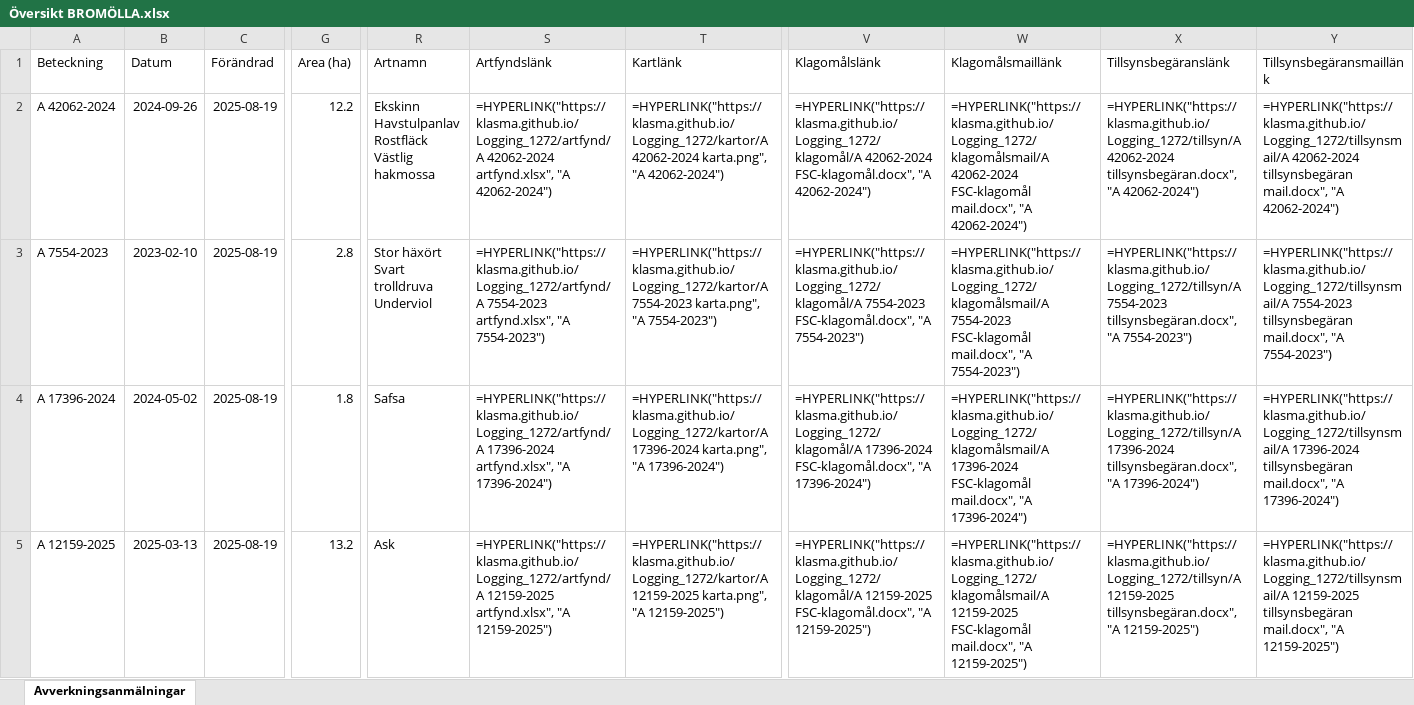
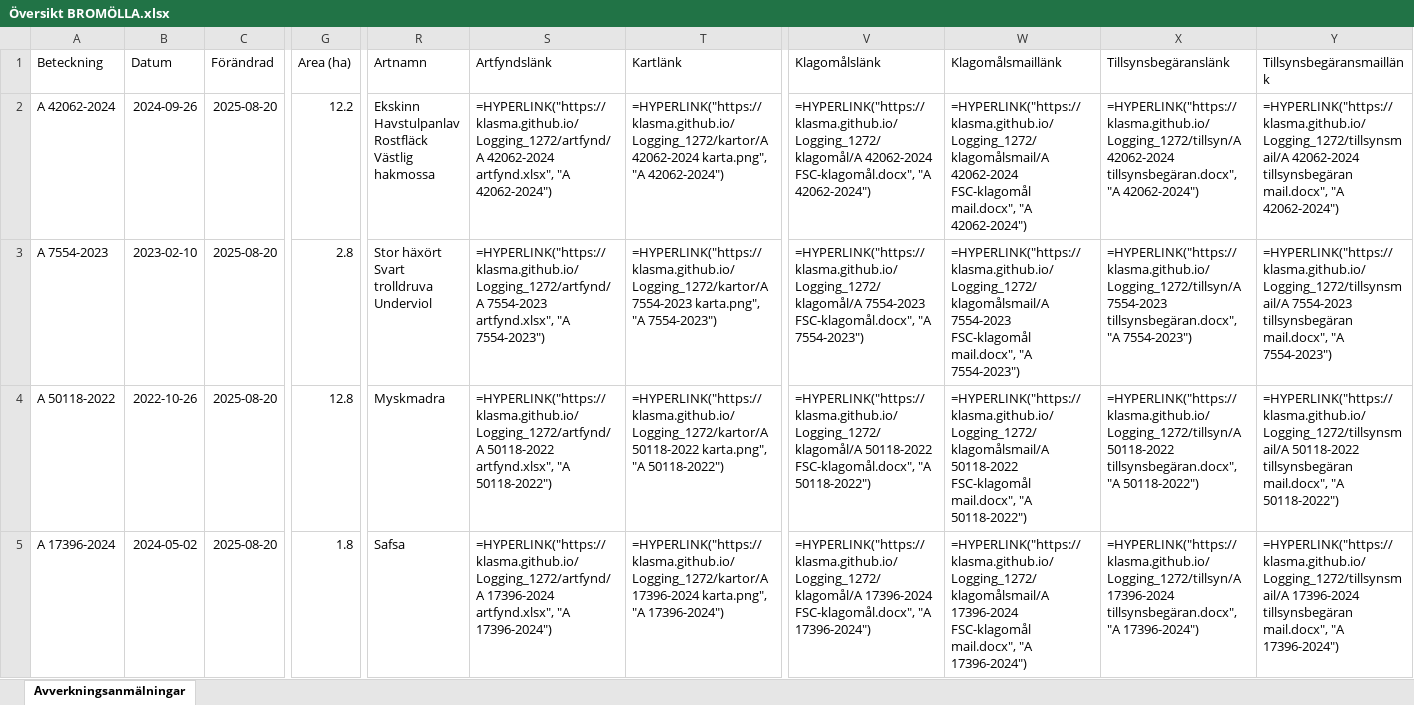
Before and after one commit to klasma/Logging_1272, an Excel workbook: Översikt BROMÖLLA.xlsx, sheet Avverkningsanmälningar, drawn as a sheet; only a part is shown, gaps mark what is left out; values as stored, in another font and other column widths than the file's, no borders; formulas without a stored value are shown as written; the diff covers the shown part only; the diff names each change by its address in the sheet, - before the commit and + after, or states it on an @@ line.

```diff
--- a/Översikt BROMÖLLA.xlsx (sheet Avverkningsanmälningar)
+++ b/Översikt BROMÖLLA.xlsx (sheet Avverkningsanmälningar)
-C2:C5 (Förändrad): 2025-08-19
+C2:C5 (Förändrad): 2025-08-20
-A4 (Beteckning): A 17396-2024
+A4 (Beteckning): A 50118-2022
-B4 (Datum): 2024-05-02
+B4 (Datum): 2022-10-26
-G4 (Area (ha)): 1.8
+G4 (Area (ha)): 12.8
-R4 (Artnamn): Safsa
+R4 (Artnamn): Myskmadra
-S4 (Artfyndslänk): =HYPERLINK("https://klasma.github.io/Logging_1272/artfynd/A 17396-2024 artfynd.xlsx", "A 17396-2024")
+S4 (Artfyndslänk): =HYPERLINK("https://klasma.github.io/Logging_1272/artfynd/A 50118-2022 artfynd.xlsx", "A 50118-2022")
-T4 (Kartlänk): =HYPERLINK("https://klasma.github.io/Logging_1272/kartor/A 17396-2024 karta.png", "A 17396-2024")
+T4 (Kartlänk): =HYPERLINK("https://klasma.github.io/Logging_1272/kartor/A 50118-2022 karta.png", "A 50118-2022")
-V4 (Klagomålslänk): =HYPERLINK("https://klasma.github.io/Logging_1272/klagomål/A 17396-2024 FSC-klagomål.docx", "A 17396-2024")
+V4 (Klagomålslänk): =HYPERLINK("https://klasma.github.io/Logging_1272/klagomål/A 50118-2022 FSC-klagomål.docx", "A 50118-2022")
-W4 (Klagomålsmaillänk): =HYPERLINK("https://klasma.github.io/Logging_1272/klagomålsmail/A 17396-2024 FSC-klagomål mail.docx", "A 17396-2024")
+W4 (Klagomålsmaillänk): =HYPERLINK("https://klasma.github.io/Logging_1272/klagomålsmail/A 50118-2022 FSC-klagomål mail.docx", "A 50118-2022")
-X4 (Tillsynsbegäranslänk): =HYPERLINK("https://klasma.github.io/Logging_1272/tillsyn/A 17396-2024 tillsynsbegäran.docx", "A 17396-2024")
+X4 (Tillsynsbegäranslänk): =HYPERLINK("https://klasma.github.io/Logging_1272/tillsyn/A 50118-2022 tillsynsbegäran.docx", "A 50118-2022")
-Y4 (Tillsynsbegäransmaillänk): =HYPERLINK("https://klasma.github.io/Logging_1272/tillsynsmail/A 17396-2024 tillsynsbegäran mail.docx", "A 17396-2024")
+Y4 (Tillsynsbegäransmaillänk): =HYPERLINK("https://klasma.github.io/Logging_1272/tillsynsmail/A 50118-2022 tillsynsbegäran mail.docx", "A 50118-2022")
-A5 (Beteckning): A 12159-2025
+A5 (Beteckning): A 17396-2024
-B5 (Datum): 2025-03-13
+B5 (Datum): 2024-05-02
-G5 (Area (ha)): 13.2
+G5 (Area (ha)): 1.8
-R5 (Artnamn): Ask
+R5 (Artnamn): Safsa
-S5 (Artfyndslänk): =HYPERLINK("https://klasma.github.io/Logging_1272/artfynd/A 12159-2025 artfynd.xlsx", "A 12159-2025")
+S5 (Artfyndslänk): =HYPERLINK("https://klasma.github.io/Logging_1272/artfynd/A 17396-2024 artfynd.xlsx", "A 17396-2024")
-T5 (Kartlänk): =HYPERLINK("https://klasma.github.io/Logging_1272/kartor/A 12159-2025 karta.png", "A 12159-2025")
+T5 (Kartlänk): =HYPERLINK("https://klasma.github.io/Logging_1272/kartor/A 17396-2024 karta.png", "A 17396-2024")
-V5 (Klagomålslänk): =HYPERLINK("https://klasma.github.io/Logging_1272/klagomål/A 12159-2025 FSC-klagomål.docx", "A 12159-2025")
+V5 (Klagomålslänk): =HYPERLINK("https://klasma.github.io/Logging_1272/klagomål/A 17396-2024 FSC-klagomål.docx", "A 17396-2024")
-W5 (Klagomålsmaillänk): =HYPERLINK("https://klasma.github.io/Logging_1272/klagomålsmail/A 12159-2025 FSC-klagomål mail.docx", "A 12159-2025")
+W5 (Klagomålsmaillänk): =HYPERLINK("https://klasma.github.io/Logging_1272/klagomålsmail/A 17396-2024 FSC-klagomål mail.docx", "A 17396-2024")
-X5 (Tillsynsbegäranslänk): =HYPERLINK("https://klasma.github.io/Logging_1272/tillsyn/A 12159-2025 tillsynsbegäran.docx", "A 12159-2025")
+X5 (Tillsynsbegäranslänk): =HYPERLINK("https://klasma.github.io/Logging_1272/tillsyn/A 17396-2024 tillsynsbegäran.docx", "A 17396-2024")
-Y5 (Tillsynsbegäransmaillänk): =HYPERLINK("https://klasma.github.io/Logging_1272/tillsynsmail/A 12159-2025 tillsynsbegäran mail.docx", "A 12159-2025")
+Y5 (Tillsynsbegäransmaillänk): =HYPERLINK("https://klasma.github.io/Logging_1272/tillsynsmail/A 17396-2024 tillsynsbegäran mail.docx", "A 17396-2024")
```
Also changed, not shown: 361 edited cells elsewhere in this sheet, artfynd/A 12159-2025 artfynd.xlsx, artfynd/A 17396-2024 artfynd.xlsx, 24 other files.
